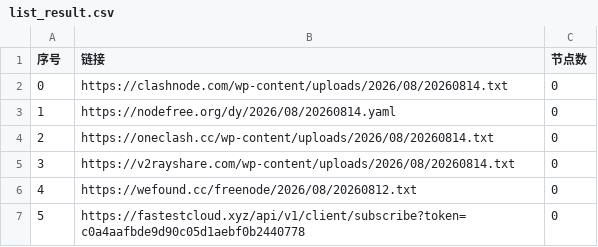
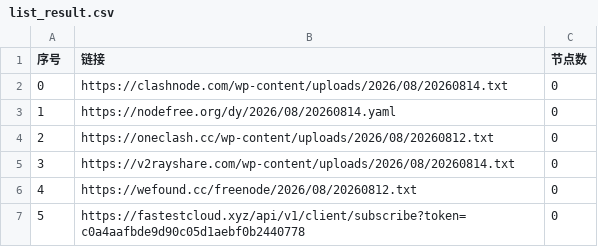
Before and after one commit to ming1386/AutoMergePublicNodes, a CSV file: list_result.csv, drawn as a sheet; only a part is shown.

```diff
--- a/list_result.csv
+++ b/list_result.csv
@@ -3,3 +3,3 @@
 1,https://nodefree.org/dy/2026/08/20260814.yaml,0
-2,https://oneclash.cc/wp-content/uploads/2026/08/20260814.txt,0
+2,https://oneclash.cc/wp-content/uploads/2026/08/20260812.txt,0
 3,https://v2rayshare.com/wp-content/uploads/2026/08/20260814.txt,0
```
Also changed, not shown: 2 other files.
